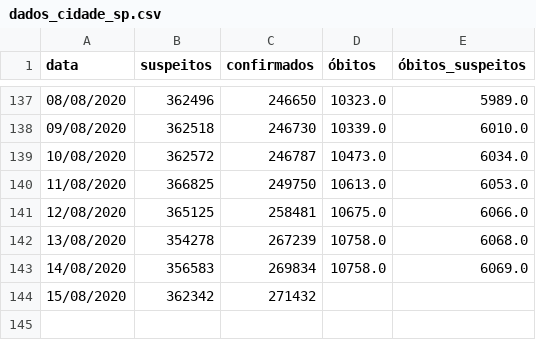
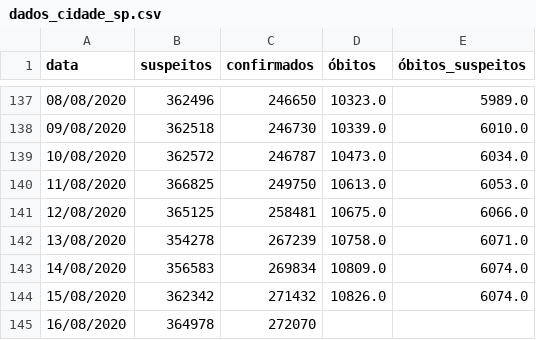
Before and after one commit to DaviSRodrigues/Covid-19-em-Sao-Paulo, a CSV file: dados/dados_cidade_sp.csv, drawn as a sheet; only a part is shown, gaps mark what is left out.

```diff
--- a/dados/dados_cidade_sp.csv
+++ b/dados/dados_cidade_sp.csv
@@ -141,4 +141,5 @@ data,suspeitos,confirmados,óbitos,óbitos_suspeitos
 12/08/2020,365125,258481,10675.0,6066.0
-13/08/2020,354278,267239,10758.0,6068.0
-14/08/2020,356583,269834,10758.0,6069.0
-15/08/2020,362342,271432,,
+13/08/2020,354278,267239,10758.0,6071.0
+14/08/2020,356583,269834,10809.0,6074.0
+15/08/2020,362342,271432,10826.0,6074.0
+16/08/2020,364978,272070,,
```
Also changed, not shown: dados/hospitais_campanha_sp.csv, dados/leitos_municipais.csv, 2 other files.
